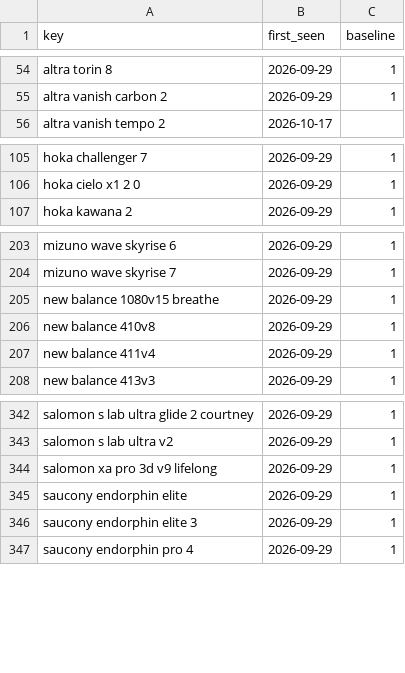
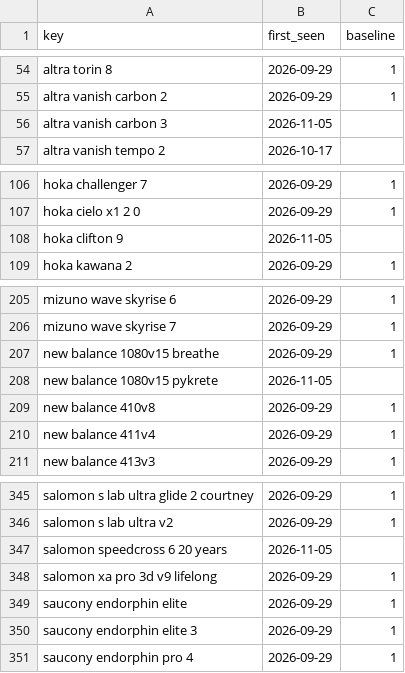
Before and after one commit to ecrawford-c28/shoe-finder, a CSV file: nmfr/data/new-models-baseline.csv, drawn as a sheet; only a part is shown, gaps mark what is left out; the diff names each change by its address in the sheet, - before the commit and + after, or states it on an @@ line.

```diff
--- a/nmfr/data/new-models-baseline.csv
+++ b/nmfr/data/new-models-baseline.csv
+row 56: altra vanish carbon 3 | 2026-11-05
+row 108: hoka clifton 9 | 2026-11-05
+row 208: new balance 1080v15 pykrete | 2026-11-05
+row 347: salomon speedcross 6 20 years | 2026-11-05
```
Also changed, not shown: nmfr/public/new-models.csv, 2 other files.
